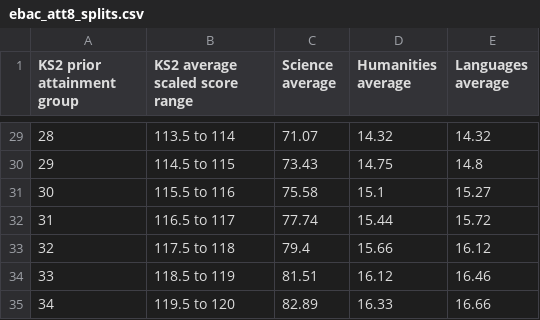
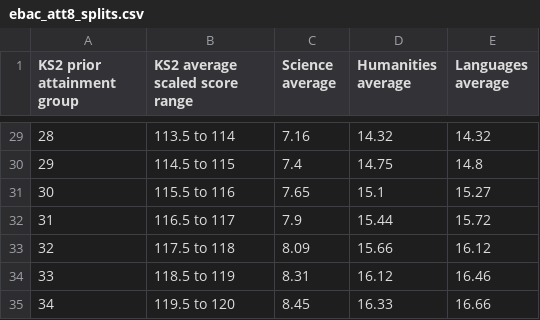
Before and after one commit to dfe-analytical-services/KS4-ready-reckoners, a CSV file: data/ebac_att8_splits.csv, drawn as a sheet; only a part is shown, gaps mark what is left out; the diff covers the shown part only.

Commit message:
Amended the science values for Att8

```diff
--- a/data/ebac_att8_splits.csv
+++ b/data/ebac_att8_splits.csv
@@ -29,7 +29,7 @@
-28,113.5 to 114,71.07,14.32,14.32
-29,114.5 to 115,73.43,14.75,14.8
-30,115.5 to 116,75.58,15.1,15.27
-31,116.5 to 117,77.74,15.44,15.72
-32,117.5 to 118,79.4,15.66,16.12
-33,118.5 to 119,81.51,16.12,16.46
-34,119.5 to 120,82.89,16.33,16.66
+28,113.5 to 114,7.16,14.32,14.32
+29,114.5 to 115,7.4,14.75,14.8
+30,115.5 to 116,7.65,15.1,15.27
+31,116.5 to 117,7.9,15.44,15.72
+32,117.5 to 118,8.09,15.66,16.12
+33,118.5 to 119,8.31,16.12,16.46
+34,119.5 to 120,8.45,16.33,16.66
```
Also changed, not shown: 27 edited cells elsewhere in this file.
